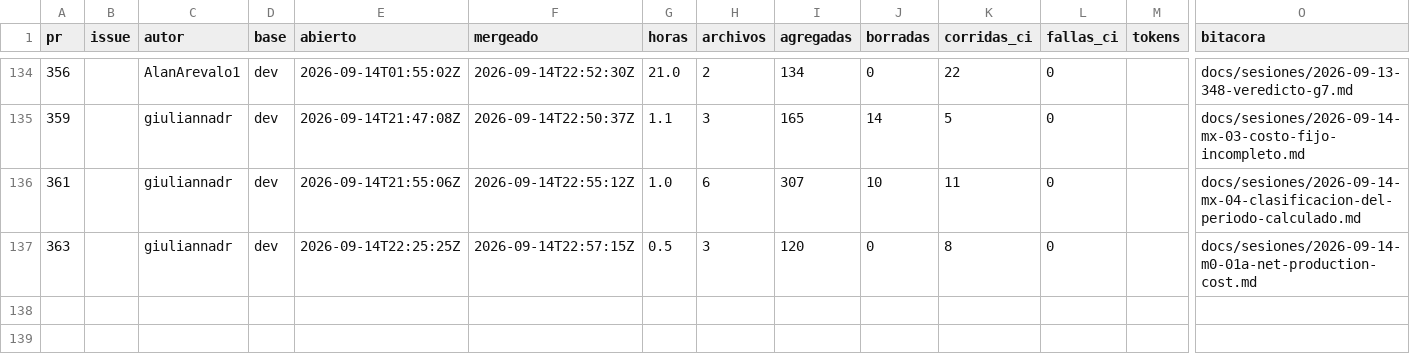
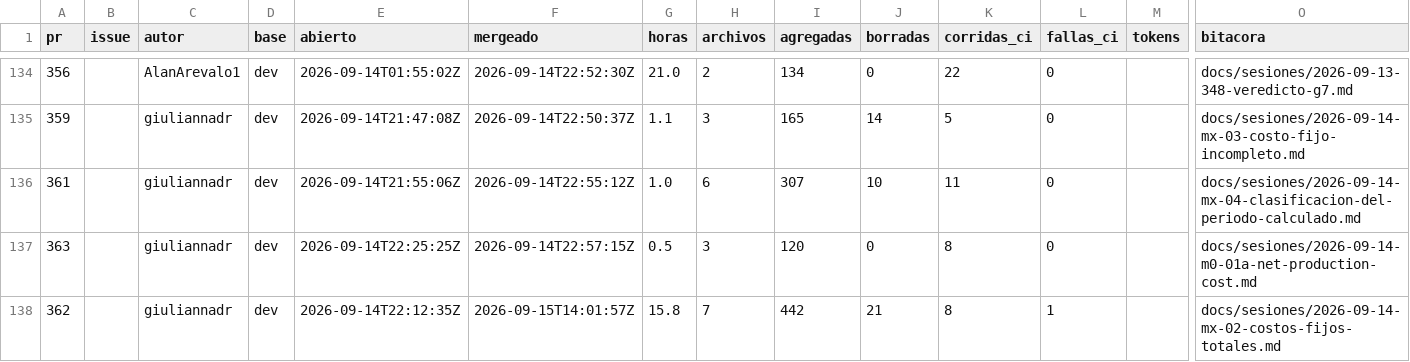
Before and after one commit to Coste-AR/CosteAR-backend, a CSV file: docs/metricas/prs.csv, drawn as a sheet; only a part is shown, gaps mark what is left out; rows hold the shown columns only; the diff names each change by its address in the sheet, - before the commit and + after, or states it on an @@ line.

```diff
--- a/docs/metricas/prs.csv
+++ b/docs/metricas/prs.csv
+row 138: 362 |  | giuliannadr | dev | 2026-09-14T22:12:35Z | 2026-09-15T14:01:57Z | 15.8 | 7 | 442 | 21 | 8 | 1 |  | docs/sesiones/2026-09-14-mx-02-costos-fijos-totales.md
```
